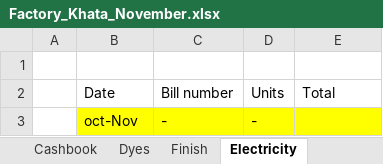
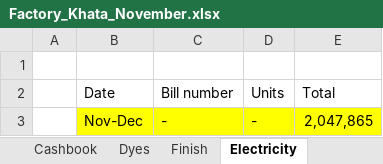
Before and after one commit to omerrazzaq4/AlHamd_Nov, an Excel workbook: Factory_Khata_November.xlsx, sheet Electricity, drawn as a sheet; values as stored, in another font and other column widths than the file's, no borders; table styles not drawn; the diff names each change by its address in the sheet, - before the commit and + after, or states it on an @@ line.

```diff
--- a/Factory_Khata_November.xlsx (sheet Electricity)
+++ b/Factory_Khata_November.xlsx (sheet Electricity)
-B3 (Date): oct-Nov
+B3 (Date): Nov-Dec
-E3 (Total): (empty)
+E3 (Total): 2,047,865
```
Also changed, not shown: sheet Cashbook, sheet Profit, sheet Expenses, hidden cells, charts or pictures.
